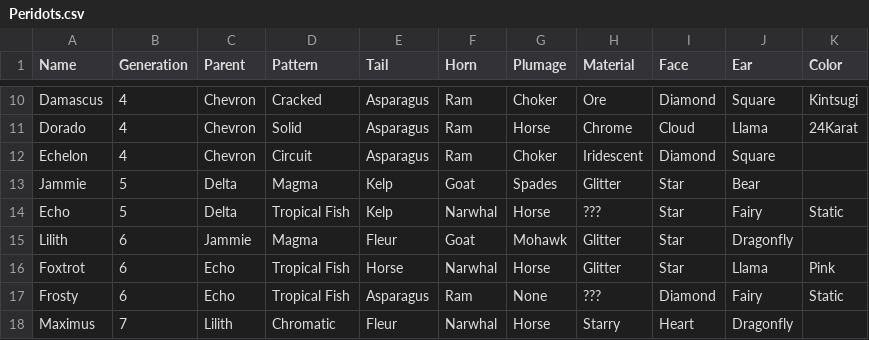
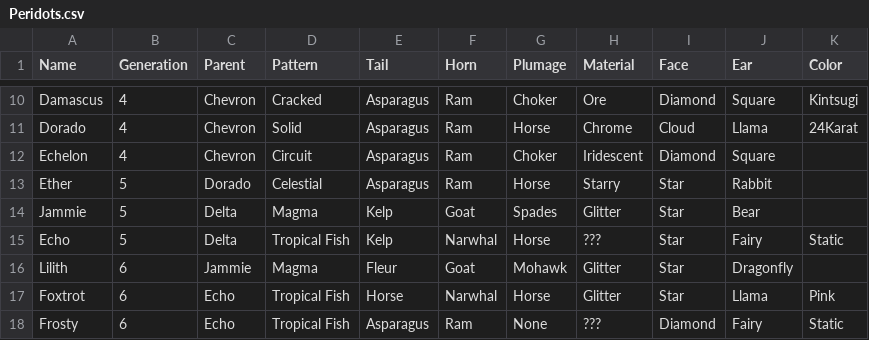
Before and after one commit to g1ddy/PeridotArchetypeFinder, a CSV file: assets/Peridots.csv, drawn as a sheet; only a part is shown, gaps mark what is left out; the shorter side is filled out with more unchanged rows.

Commit message:
add new peridots

```diff
--- a/assets/Peridots.csv
+++ b/assets/Peridots.csv
@@ -12,2 +12,3 @@ Dorado,4,Chevron,Solid,Asparagus,Ram,Horse,Chrome,Cloud,Llama,24Karat
 Echelon,4,Chevron,Circuit,Asparagus,Ram,Choker,Iridescent,Diamond,Square,
+Ether,5,Dorado,Celestial,Asparagus,Ram,Horse,Starry,Star,Rabbit,
 Jammie,5,Delta,Magma,Kelp,Goat,Spades,Glitter,Star,Bear,
```
Also changed, not shown: 4 other files.
